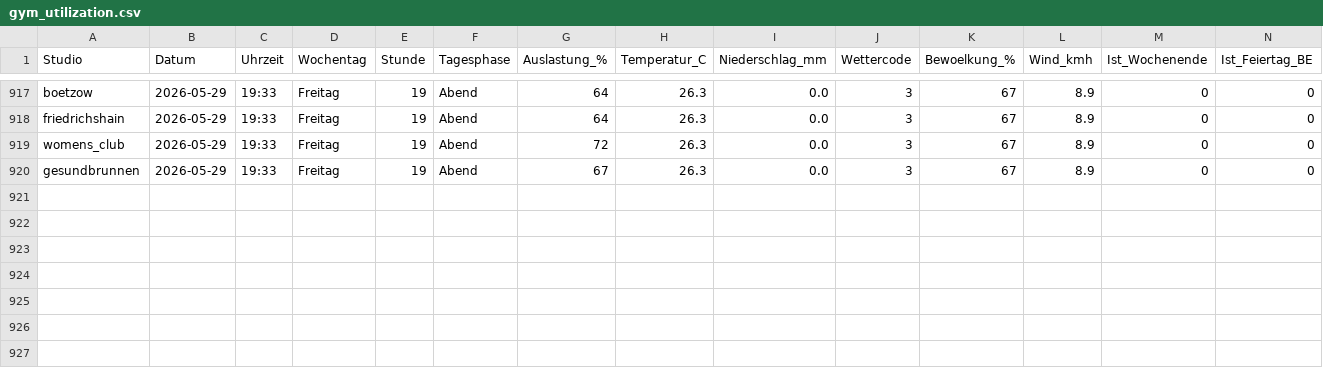
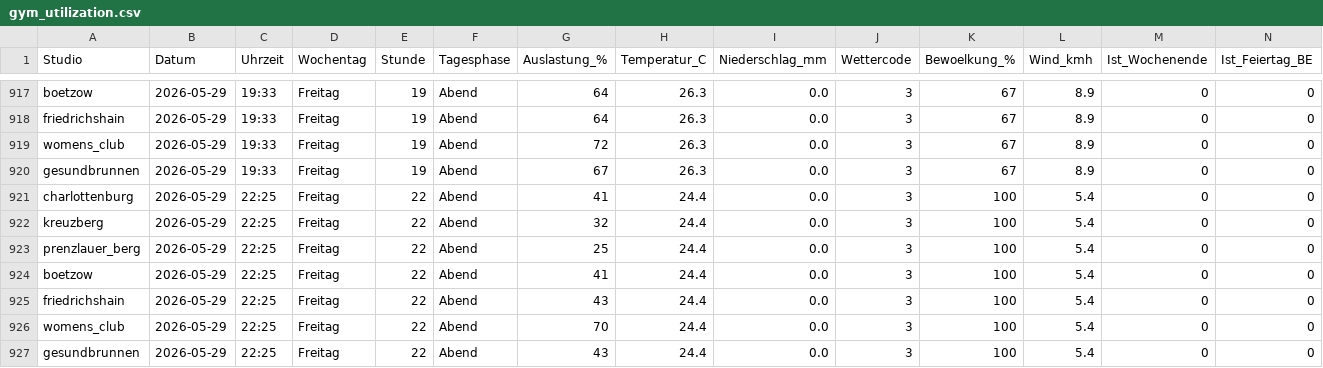
Before and after one commit to ribret/gym-tracker, a CSV file: data/gym_utilization.csv, drawn as a sheet; only a part is shown, gaps mark what is left out; rows hold the shown columns only; the diff names each change by its address in the sheet, - before the commit and + after, or states it on an @@ line.

```diff
--- a/data/gym_utilization.csv
+++ b/data/gym_utilization.csv
+row 921: charlottenburg | 2026-05-29 | 22:25 | Freitag | 22 | Abend | 41 | 24.4 | 0.0 | 3 | 100 | 5.4 | 0 | 0
+row 922: kreuzberg | 2026-05-29 | 22:25 | Freitag | 22 | Abend | 32 | 24.4 | 0.0 | 3 | 100 | 5.4 | 0 | 0
+row 923: prenzlauer_berg | 2026-05-29 | 22:25 | Freitag | 22 | Abend | 25 | 24.4 | 0.0 | 3 | 100 | 5.4 | 0 | 0
+row 924: boetzow | 2026-05-29 | 22:25 | Freitag | 22 | Abend | 41 | 24.4 | 0.0 | 3 | 100 | 5.4 | 0 | 0
+row 925: friedrichshain | 2026-05-29 | 22:25 | Freitag | 22 | Abend | 43 | 24.4 | 0.0 | 3 | 100 | 5.4 | 0 | 0
+row 926: womens_club | 2026-05-29 | 22:25 | Freitag | 22 | Abend | 70 | 24.4 | 0.0 | 3 | 100 | 5.4 | 0 | 0
+row 927: gesundbrunnen | 2026-05-29 | 22:25 | Freitag | 22 | Abend | 43 | 24.4 | 0.0 | 3 | 100 | 5.4 | 0 | 0
```
